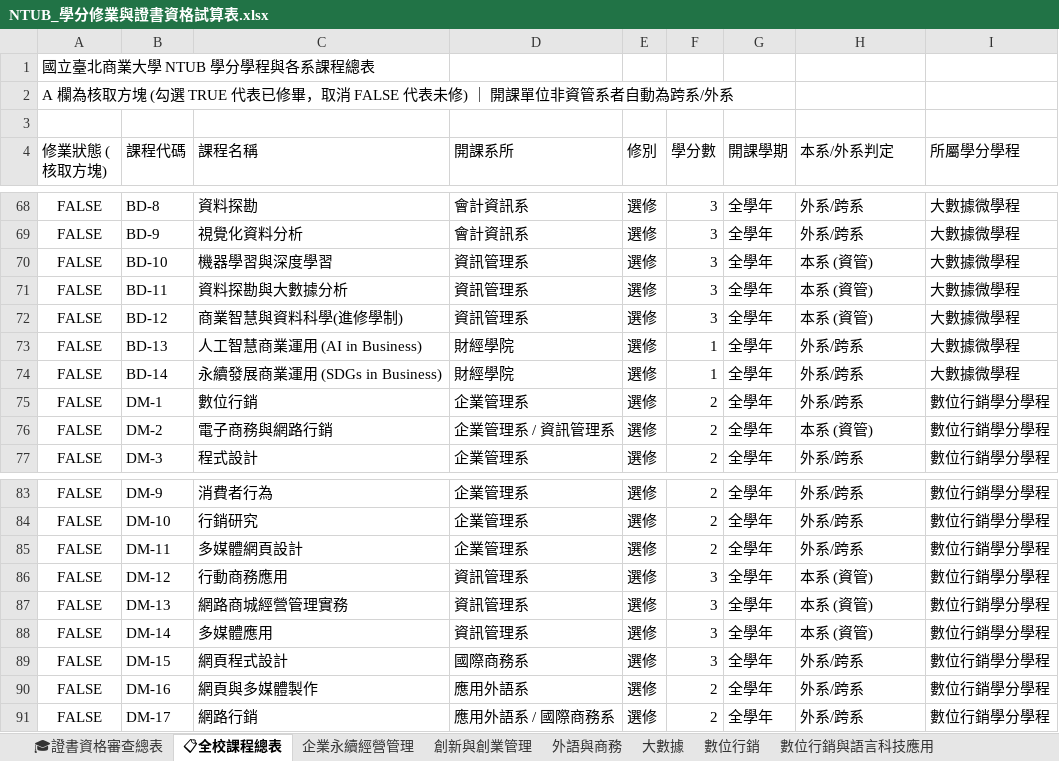
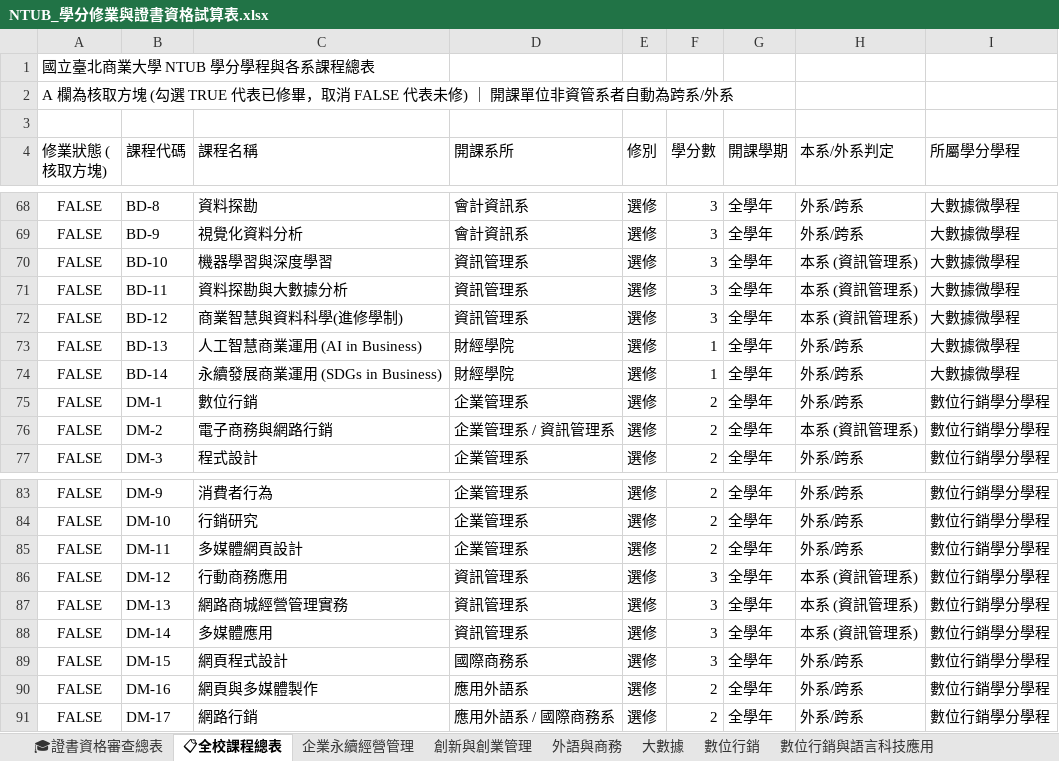
Before and after one commit to Nasir-Studio/Portal_Front, an Excel workbook: public/downloads/NTUB_學分修業與證書資格試算表.xlsx, sheet 📋全校課程總表, drawn as a sheet; only a part is shown, gaps mark what is left out; values as stored, in another font and other column widths than the file's, no borders; the diff covers the shown part only; the diff names each change by its address in the sheet, - before the commit and + after, or states it on an @@ line.

```diff
--- a/public/downloads/NTUB_學分修業與證書資格試算表.xlsx (sheet 📋全校課程總表)
+++ b/public/downloads/NTUB_學分修業與證書資格試算表.xlsx (sheet 📋全校課程總表)
-H70:H72 (本系/外系判定): 本系 (資管)
+H70:H72 (本系/外系判定): 本系 (資訊管理系)
-H76 (本系/外系判定): 本系 (資管)
+H76 (本系/外系判定): 本系 (資訊管理系)
-H86:H88 (本系/外系判定): 本系 (資管)
+H86:H88 (本系/外系判定): 本系 (資訊管理系)
```
Also changed, not shown: 17 edited cells elsewhere in this sheet, sheet 🎓證書資格審查總表, sheet 數據分析與視覺化, sheet 大數據, sheet 數位行銷, sheet 數位行銷與語言科技應用, sheet 企業永續經營管理, 5 more sheets, 1 other file.
